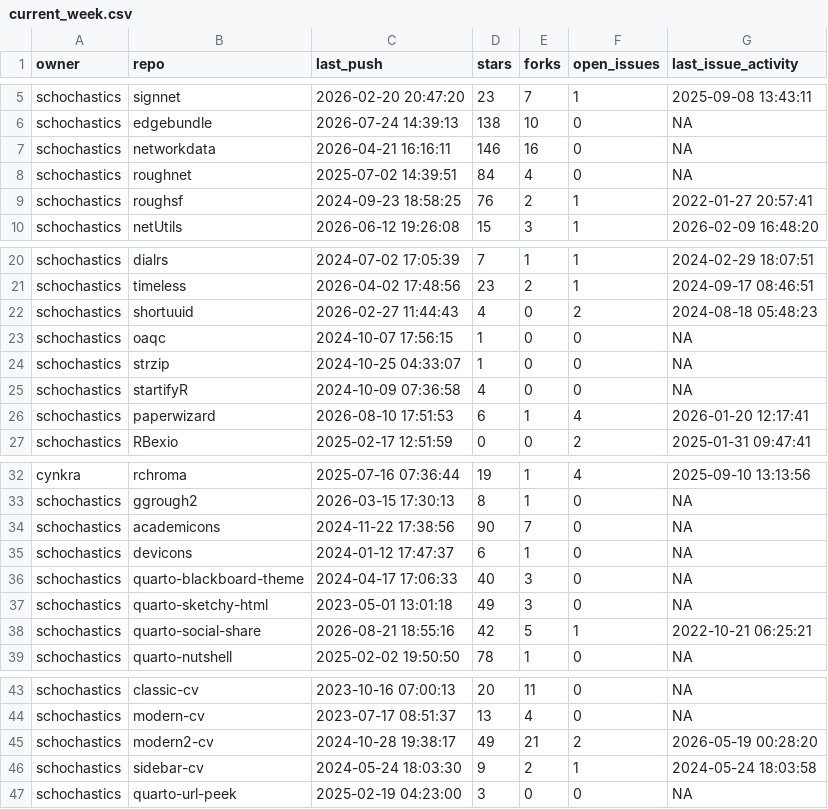
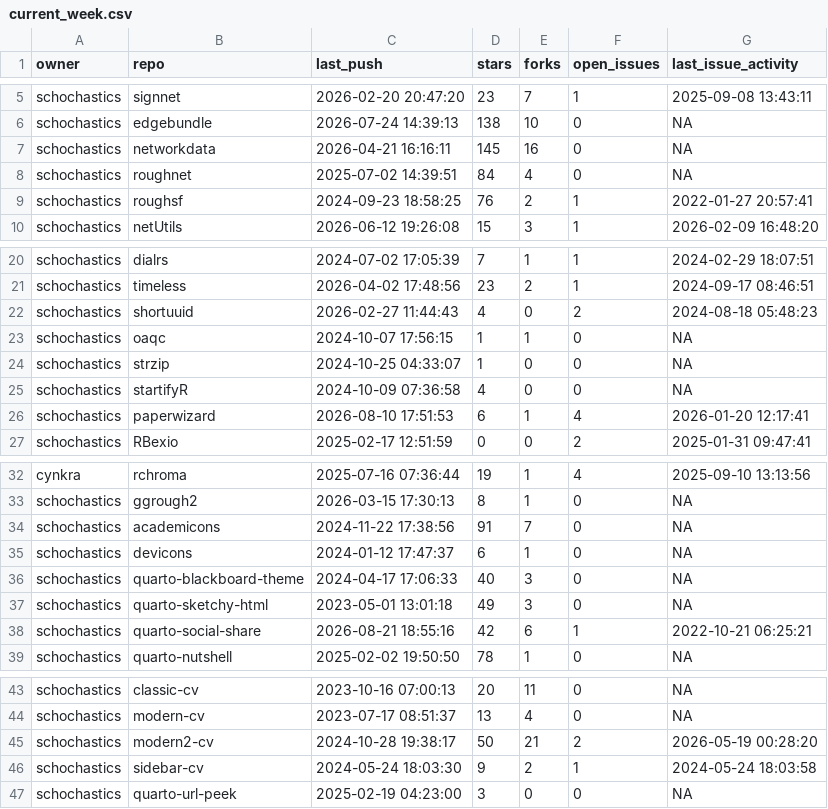
Before and after one commit to schochastics/gh-dashboard, a CSV file: current_week.csv, drawn as a sheet; only a part is shown, gaps mark what is left out.

```diff
--- a/current_week.csv
+++ b/current_week.csv
@@ -6,3 +6,3 @@
 "schochastics","edgebundle",2026-07-24 14:39:13,138,10,0,NA
-"schochastics","networkdata",2026-04-21 16:16:11,146,16,0,NA
+"schochastics","networkdata",2026-04-21 16:16:11,145,16,0,NA
 "schochastics","roughnet",2025-07-02 14:39:51,84,4,0,NA
@@ -22,3 +22,3 @@
 "schochastics","shortuuid",2026-02-27 11:44:43,4,0,2,2024-08-18 05:48:23
-"schochastics","oaqc",2024-10-07 17:56:15,1,0,0,NA
+"schochastics","oaqc",2024-10-07 17:56:15,1,1,0,NA
 "schochastics","strzip",2024-10-25 04:33:07,1,0,0,NA
@@ -33,3 +33,3 @@
 "schochastics","ggrough2",2026-03-15 17:30:13,8,1,0,NA
-"schochastics","academicons",2024-11-22 17:38:56,90,7,0,NA
+"schochastics","academicons",2024-11-22 17:38:56,91,7,0,NA
 "schochastics","devicons",2024-01-12 17:47:37,6,1,0,NA
@@ -37,3 +37,3 @@
 "schochastics","quarto-sketchy-html",2023-05-01 13:01:18,49,3,0,NA
-"schochastics","quarto-social-share",2026-08-21 18:55:16,42,5,1,2022-10-21 06:25:21
+"schochastics","quarto-social-share",2026-08-21 18:55:16,42,6,1,2022-10-21 06:25:21
 "schochastics","quarto-nutshell",2025-02-02 19:50:50,78,1,0,NA
@@ -44,3 +44,3 @@
 "schochastics","modern-cv",2023-07-17 08:51:37,13,4,0,NA
-"schochastics","modern2-cv",2024-10-28 19:38:17,49,21,2,2026-05-19 00:28:20
+"schochastics","modern2-cv",2024-10-28 19:38:17,50,21,2,2026-05-19 00:28:20
 "schochastics","sidebar-cv",2024-05-24 18:03:30,9,2,1,2024-05-24 18:03:58
```
Also changed, not shown: last_week.csv.
